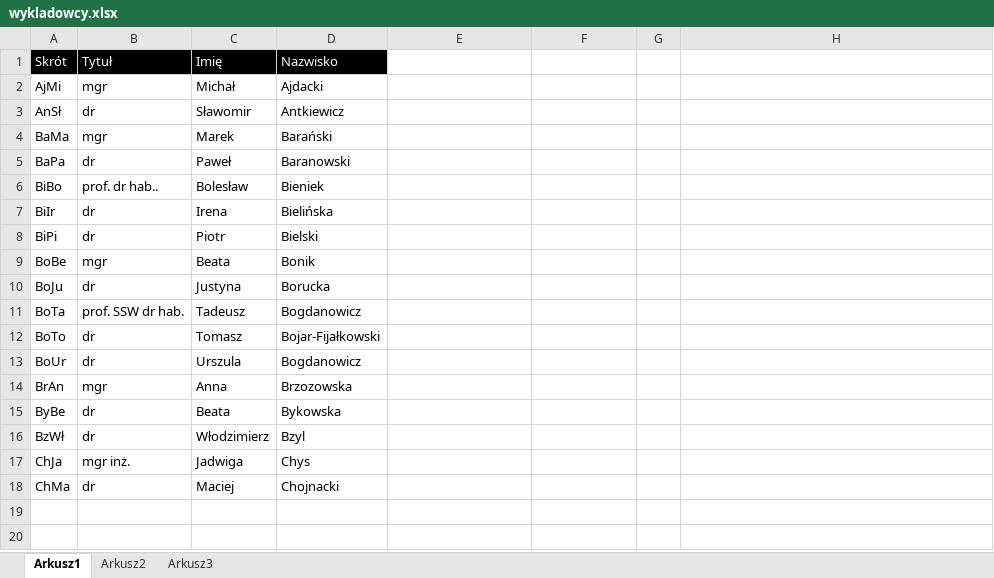
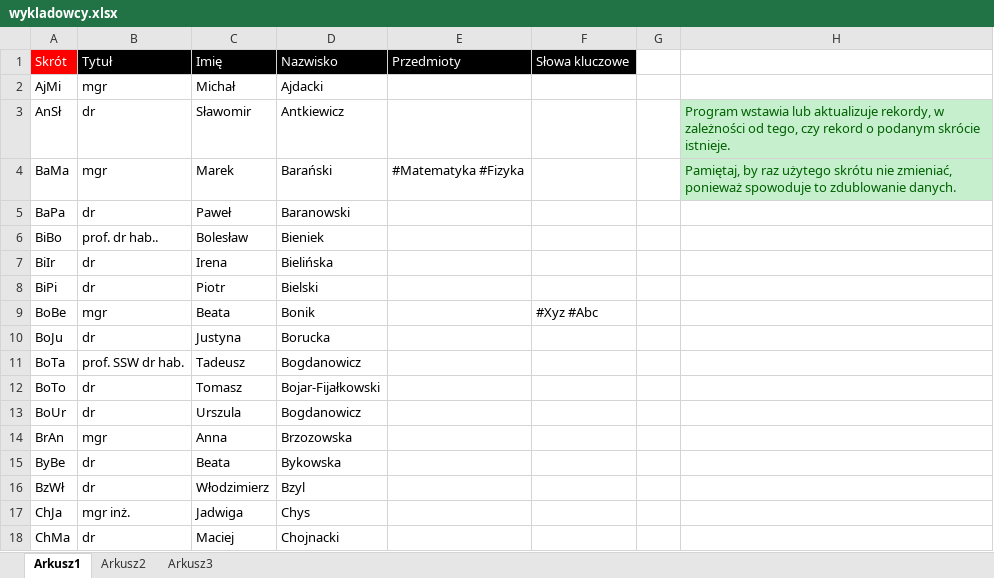
Before and after one commit to MaciejSzymczak/Plansoft.org, an Excel workbook: cd/doc/formaty_plikow_xls_do_importu_danych/wykladowcy.xlsx, sheet Arkusz1, drawn as a sheet; values as stored, in another font and other column widths than the file's, no borders; the diff names each change by its address in the sheet, - before the commit and + after, or states it on an @@ line.

```diff
--- a/cd/doc/formaty_plikow_xls_do_importu_danych/wykladowcy.xlsx (sheet Arkusz1)
+++ b/cd/doc/formaty_plikow_xls_do_importu_danych/wykladowcy.xlsx (sheet Arkusz1)
-A1 fill: #000000
+A1 fill: #FF0000
-E1: (empty)
+E1: Przedmioty
-E1:F1 fill: none
+E1:F1 fill: #000000
-F1: (empty)
+F1: Słowa kluczowe
-H3: (empty)
+H3: Program wstawia lub aktualizuje rekordy, w zależności od tego, czy rekord o podanym skrócie istnieje.
-H3:H4 fill: none
+H3:H4 fill: #C6EFCE
-E4 (Przedmioty): (empty)
+E4 (Przedmioty): #Matematyka #Fizyka
-H4: (empty)
+H4: Pamiętaj, by raz użytego skrótu nie zmieniać, ponieważ spowoduje to zdublowanie danych.
-F9 (Słowa kluczowe): (empty)
+F9 (Słowa kluczowe): #Xyz #Abc
```
Also changed, not shown: cd/doc/formaty_plikow_xls_do_importu_danych/formy_zajec.xlsx, cd/doc/formaty_plikow_xls_do_importu_danych/grupy.xlsx, 26 other files.
